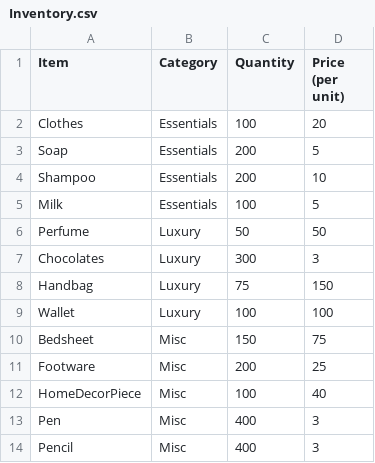
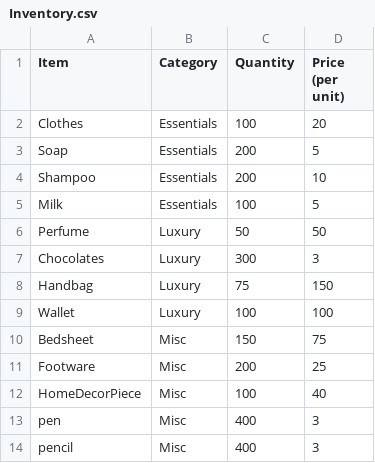
Before and after one commit to gopinathsjsu/individual-project-avprashanth, a CSV file: Inventory.csv, drawn as a sheet.

Commit message:
Update Inventory details

```diff
--- a/Inventory.csv
+++ b/Inventory.csv
@@ -12,3 +12,3 @@ Footware,Misc,200,25
 HomeDecorPiece,Misc,100,40
-Pen,Misc,400,3
-Pencil,Misc,400,3
+pen,Misc,400,3
+pencil,Misc,400,3
```
